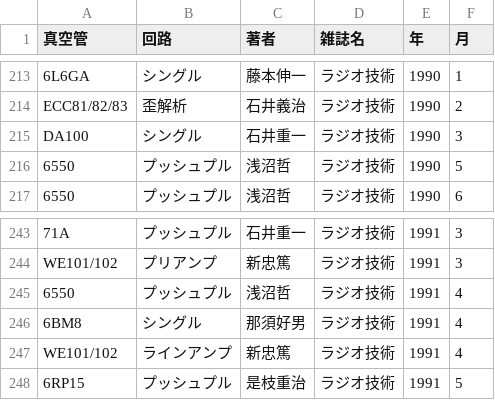
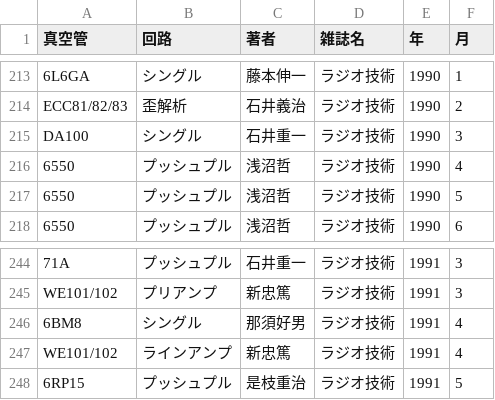
Before and after one commit to ebijun/tubes, a CSV file: tubebook.csv, drawn as a sheet; only a part is shown, gaps mark what is left out.

Commit message:
nit

```diff
--- a/tubebook.csv
+++ b/tubebook.csv
@@ -215,2 +215,3 @@
 "DA100","シングル","石井重一","ラジオ技術",1990,3
+"6550","プッシュプル","浅沼哲","ラジオ技術",1990,4
 "6550","プッシュプル","浅沼哲","ラジオ技術",1990,5
@@ -244,3 +245,2 @@
 "WE101/102","プリアンプ","新忠篤","ラジオ技術",1991,3
-"6550","プッシュプル","浅沼哲","ラジオ技術",1991,4
 "6BM8","シングル","那須好男","ラジオ技術",1991,4
```
